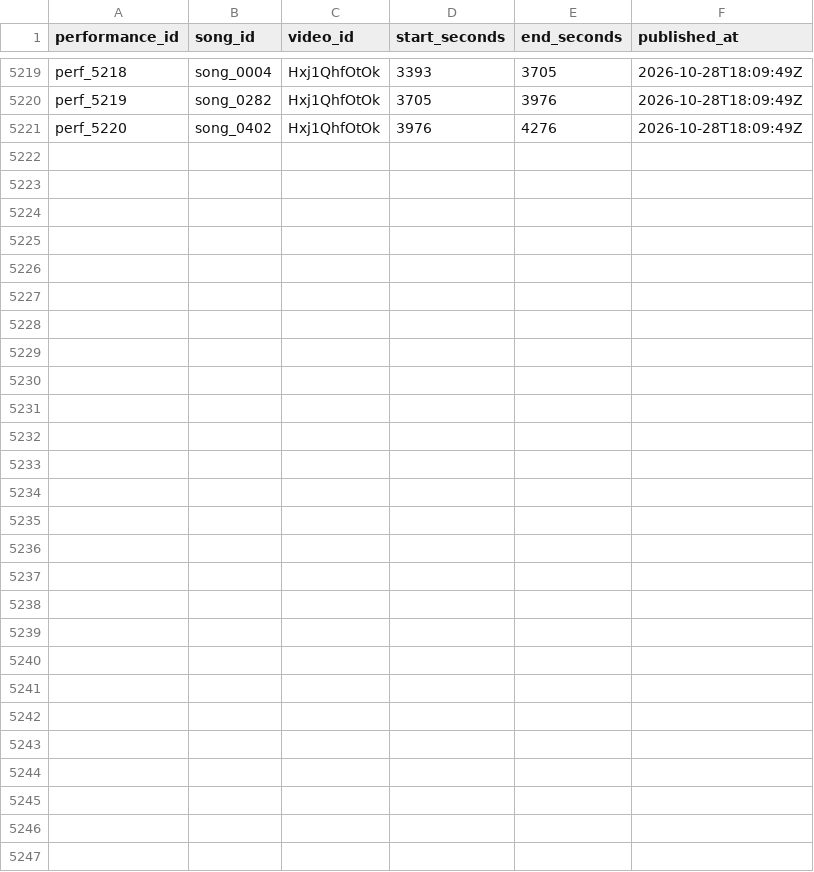
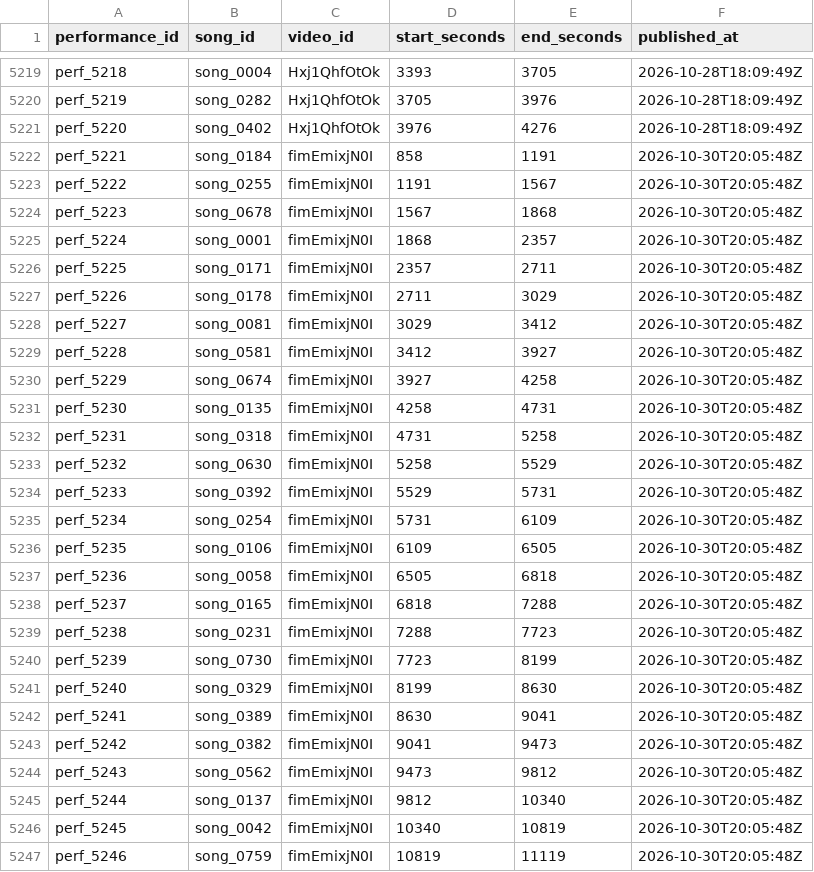
Before and after one commit to MiyataYuya/setlist-player, a CSV file: data/app_performances.csv, drawn as a sheet; only a part is shown, gaps mark what is left out.

```diff
--- a/data/app_performances.csv
+++ b/data/app_performances.csv
@@ -5221 +5221,27 @@ perf_5219,song_0282,Hxj1QhfOtOk,3705,3976,2026-10-28T18:09:49Z
 perf_5220,song_0402,Hxj1QhfOtOk,3976,4276,2026-10-28T18:09:49Z
+perf_5221,song_0184,fimEmixjN0I,858,1191,2026-10-30T20:05:48Z
+perf_5222,song_0255,fimEmixjN0I,1191,1567,2026-10-30T20:05:48Z
+perf_5223,song_0678,fimEmixjN0I,1567,1868,2026-10-30T20:05:48Z
+perf_5224,song_0001,fimEmixjN0I,1868,2357,2026-10-30T20:05:48Z
+perf_5225,song_0171,fimEmixjN0I,2357,2711,2026-10-30T20:05:48Z
+perf_5226,song_0178,fimEmixjN0I,2711,3029,2026-10-30T20:05:48Z
+perf_5227,song_0081,fimEmixjN0I,3029,3412,2026-10-30T20:05:48Z
+perf_5228,song_0581,fimEmixjN0I,3412,3927,2026-10-30T20:05:48Z
+perf_5229,song_0674,fimEmixjN0I,3927,4258,2026-10-30T20:05:48Z
+perf_5230,song_0135,fimEmixjN0I,4258,4731,2026-10-30T20:05:48Z
+perf_5231,song_0318,fimEmixjN0I,4731,5258,2026-10-30T20:05:48Z
+perf_5232,song_0630,fimEmixjN0I,5258,5529,2026-10-30T20:05:48Z
+perf_5233,song_0392,fimEmixjN0I,5529,5731,2026-10-30T20:05:48Z
+perf_5234,song_0254,fimEmixjN0I,5731,6109,2026-10-30T20:05:48Z
+perf_5235,song_0106,fimEmixjN0I,6109,6505,2026-10-30T20:05:48Z
+perf_5236,song_0058,fimEmixjN0I,6505,6818,2026-10-30T20:05:48Z
+perf_5237,song_0165,fimEmixjN0I,6818,7288,2026-10-30T20:05:48Z
+perf_5238,song_0231,fimEmixjN0I,7288,7723,2026-10-30T20:05:48Z
+perf_5239,song_0730,fimEmixjN0I,7723,8199,2026-10-30T20:05:48Z
+perf_5240,song_0329,fimEmixjN0I,8199,8630,2026-10-30T20:05:48Z
+perf_5241,song_0389,fimEmixjN0I,8630,9041,2026-10-30T20:05:48Z
+perf_5242,song_0382,fimEmixjN0I,9041,9473,2026-10-30T20:05:48Z
+perf_5243,song_0562,fimEmixjN0I,9473,9812,2026-10-30T20:05:48Z
+perf_5244,song_0137,fimEmixjN0I,9812,10340,2026-10-30T20:05:48Z
+perf_5245,song_0042,fimEmixjN0I,10340,10819,2026-10-30T20:05:48Z
+perf_5246,song_0759,fimEmixjN0I,10819,11119,2026-10-30T20:05:48Z
```
Also changed, not shown: data/app_videos.csv, data/song_performances.csv.
